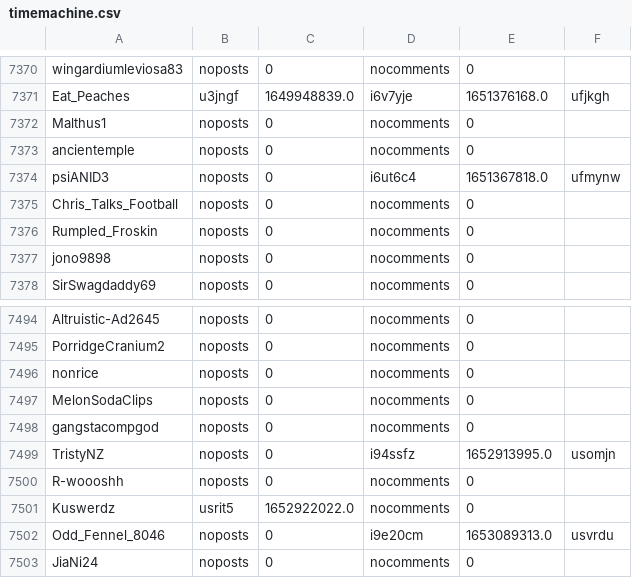
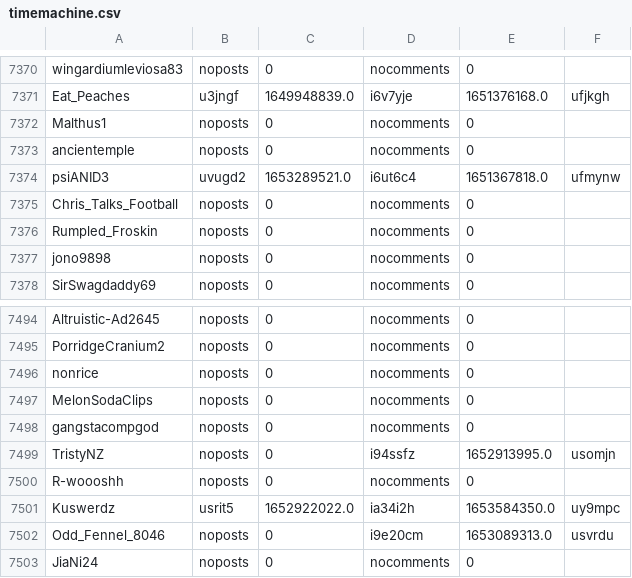
Before and after one commit to Zokalyx/theconfluence, a CSV file: data/misc/timemachine.csv, drawn as a sheet; only a part is shown, gaps mark what is left out.

Commit message:
weekly run update

```diff
--- a/data/misc/timemachine.csv
+++ b/data/misc/timemachine.csv
@@ -7373,3 +7373,3 @@ Malthus1,noposts,0,nocomments,0,
 ancientemple,noposts,0,nocomments,0,
-psiANID3,noposts,0,i6ut6c4,1651367818.0,ufmynw
+psiANID3,uvugd2,1653289521.0,i6ut6c4,1651367818.0,ufmynw
 Chris_Talks_Football,noposts,0,nocomments,0,
@@ -7500,3 +7500,3 @@ TristyNZ,noposts,0,i94ssfz,1652913995.0,usomjn
 R-woooshh,noposts,0,nocomments,0,
-Kuswerdz,usrit5,1652922022.0,nocomments,0,
+Kuswerdz,usrit5,1652922022.0,ia34i2h,1653584350.0,uy9mpc
 Odd_Fennel_8046,noposts,0,i9e20cm,1653089313.0,usvrdu
```
